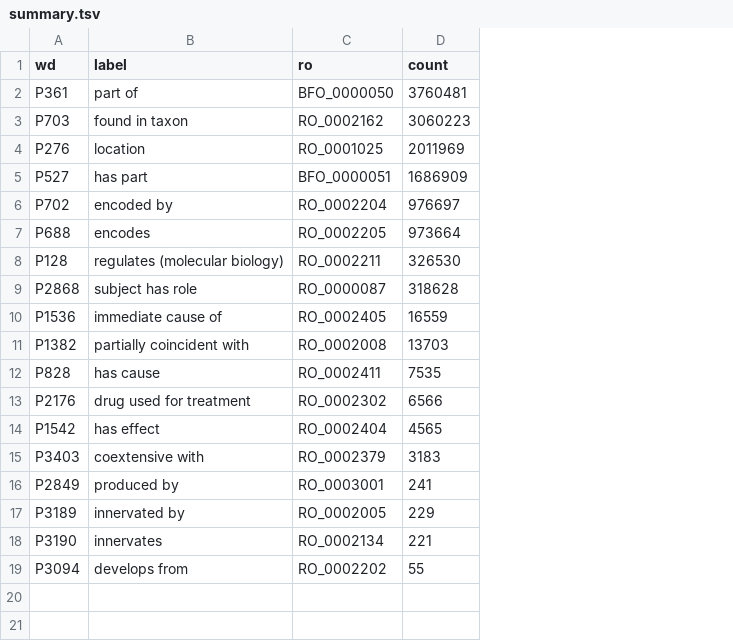
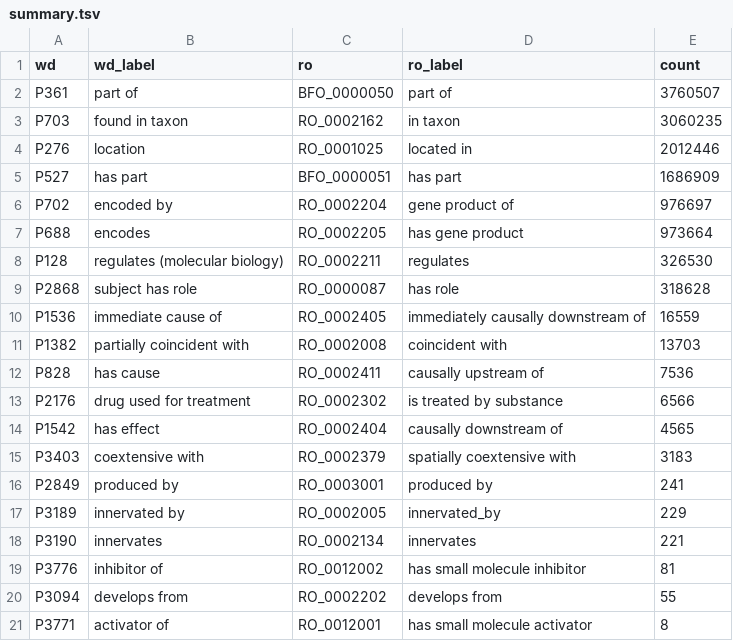
Before and after one commit to cthoyt/ro-summary, a TSV file: summary.tsv, drawn as a sheet; addresses are those after the commit; the diff names each change by its address in the sheet, - before the commit and + after, or states it on an @@ line.

```diff
--- a/summary.tsv
+++ b/summary.tsv
+column D (ro_label), rows 2-18: part of | in taxon | located in | has part | gene product of | has gene product | regulates | has role | immediately causally downstream of | coincident with | causally upstream of | is treated by substance | causally downstream of | spatially coextensive with | produced by | innervated_by | innervates; row 20: develops from
-B1: label
+B1: wd_label
-E2 (count): 3760481
+E2 (count): 3760507
-E3 (count): 3060223
+E3 (count): 3060235
-E4 (count): 2011969
+E4 (count): 2012446
-E12 (count): 7535
+E12 (count): 7536
+row 19: P3776 | inhibitor of | RO_0012002 | has small molecule inhibitor | 81
+row 21: P3771 | activator of | RO_0012001 | has small molecule activator | 8
```
Also changed, not shown: sssom.tsv, 5 other files.
